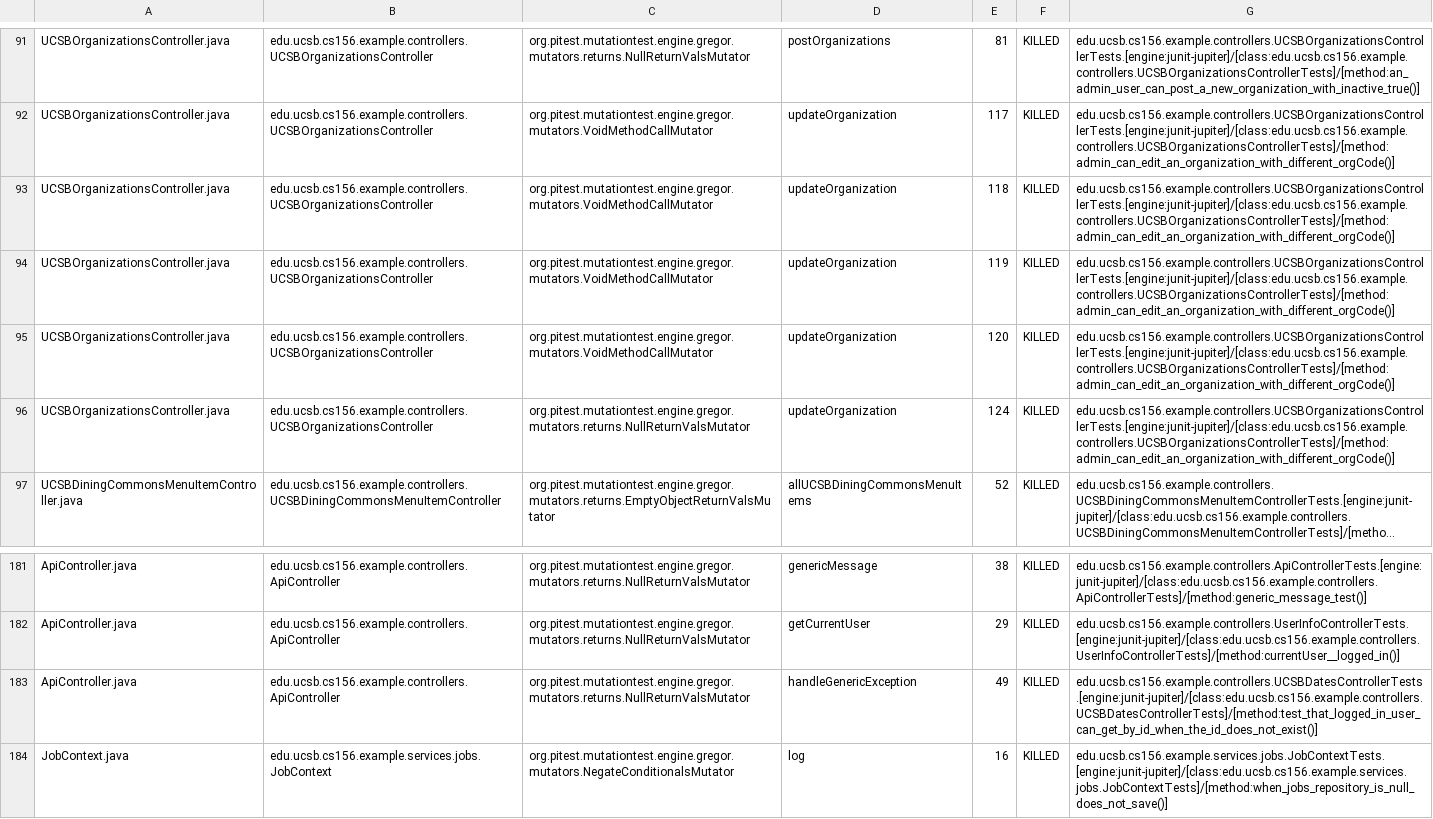
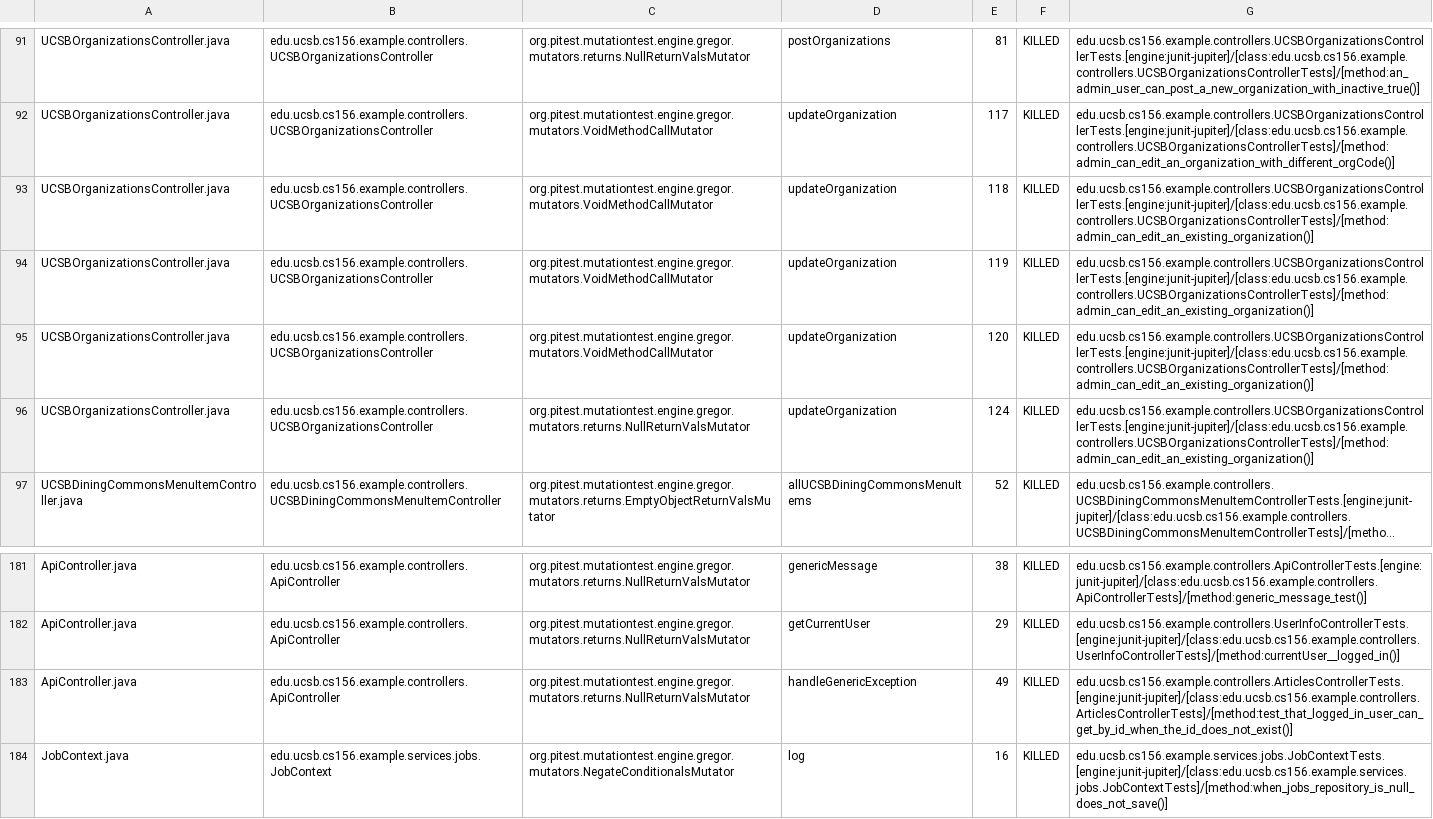
Before and after one commit to ucsb-cs156-s25/team02-s25-10, a CSV file: prs/119/pitest/mutations.csv, drawn as a sheet; only a part is shown, gaps mark what is left out; long unchanged cells end in …; the diff names each change by its address in the sheet, - before the commit and + after, or states it on an @@ line.

Commit message:
Deploying to gh-pages from @ ucsb-cs156-s25/team02-s25-10@32f27d7aca6d1d0b98477da169b066cb906441db 🚀

```diff
--- a/prs/119/pitest/mutations.csv
+++ b/prs/119/pitest/mutations.csv
-G93:G96: edu.ucsb.cs156.example.controllers.UCSBOrganizationsControllerTests.[engine:junit-jupiter]/[class:edu.ucsb.cs156.example.controllers.UCSBOrganizationsControllerTests]/[method:admin_can_edit_an_organization_with_different_orgCode()]
+G93:G96: edu.ucsb.cs156.example.controllers.UCSBOrganizationsControllerTests.[engine:junit-jupiter]/[class:edu.ucsb.cs156.example.controllers.UCSBOrganizationsControllerTests]/[method:admin_can_edit_an_existing_organization()]
-G183: edu.ucsb.cs156.example.controllers.UCSBDatesControllerTests.[engine:junit-jupiter]/[class:edu.ucsb.cs156.example.controllers.UCSBDatesControllerTests]/[method:test_that_logged_in_user_can_get_by_id_when_the_id_does_not_exist()]
+G183: edu.ucsb.cs156.example.controllers.ArticlesControllerTests.[engine:junit-jupiter]/[class:edu.ucsb.cs156.example.controllers.ArticlesControllerTests]/[method:test_that_logged_in_user_can_get_by_id_when_the_id_does_not_exist()]
```
Also changed, not shown: 21 other files.
